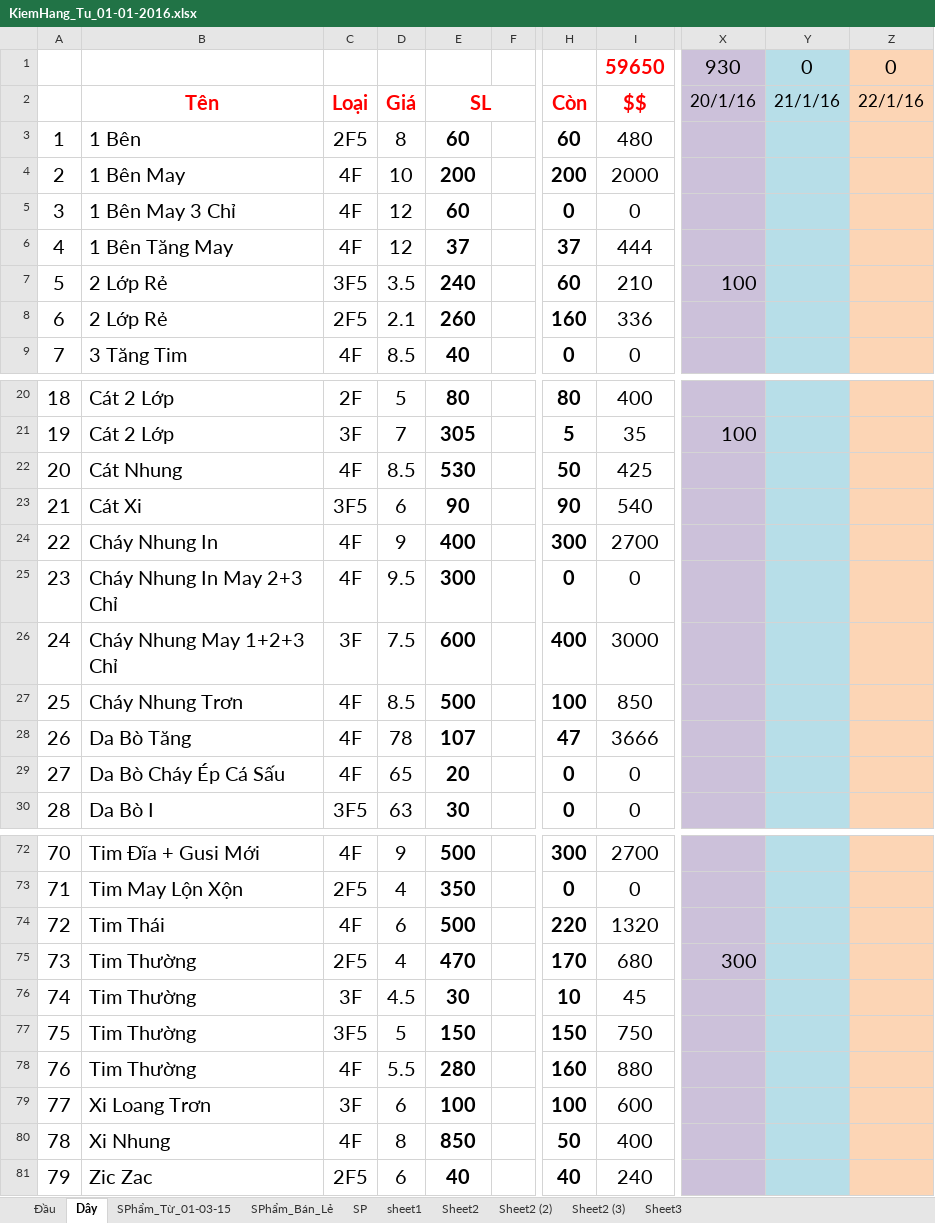
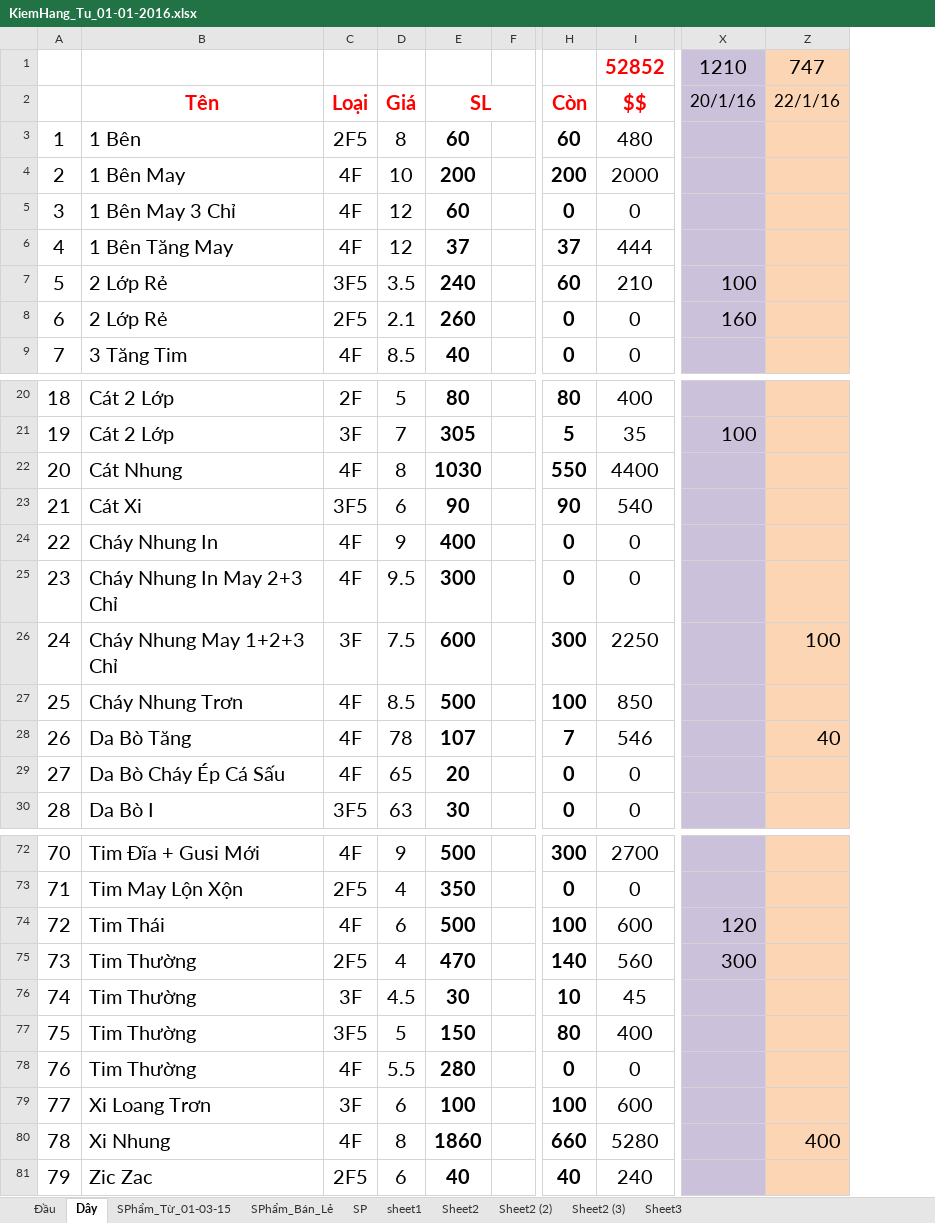
Before and after one commit to vipnat/QL_BanDayNit, an Excel workbook: KiemHang-21-01-2016/KiemHang_Tu_01-01-2016.xlsx, sheet Dây, drawn as a sheet; only a part is shown, gaps mark what is left out; values as stored, in another font and other column widths than the file's, no borders; removed rows and columns are numbered as before the commit, all else as after; the diff covers the shown part only; the diff names each change by its address in the sheet, - before the commit and + after, or states it on an @@ line.

```diff
--- a/KiemHang-21-01-2016/KiemHang_Tu_01-01-2016.xlsx (sheet Dây)
+++ b/KiemHang-21-01-2016/KiemHang_Tu_01-01-2016.xlsx (sheet Dây)
@@ column Y hidden, rows 1-2: 0 | 21/1/16 @@
-column Z, rows 1-2: 0 | 22/1/16
+column Z, rows 1-2: 747 | 22/1/16; rows 26-28: 100 |  | 40; row 80: 400
-I1: 59650
+I1: 52852
-X1: 930
+X1: 1210
-H8: 160
+H8: 0
-I8: 336
+I8: 0
-X8: (empty)
+X8: 160
-D22: 8.5
+D22: 8
-E22: 530
+E22: 1030
-H22: 50
+H22: 550
-I22: 425
+I22: 4400
-H24: 300
+H24: 0
-I24: 2700
+I24: 0
-H26: 400
+H26: 300
-I26: 3000
+I26: 2250
-H28: 47
+H28: 7
-I28: 3666
+I28: 546
-H74: 220
+H74: 100
-I74: 1320
+I74: 600
-X74: (empty)
+X74: 120
-H75: 170
+H75: 140
-I75: 680
+I75: 560
-H77: 150
+H77: 80
-I77: 750
+I77: 400
-H78: 160
+H78: 0
-I78: 880
+I78: 0
-E80: 850
+E80: 1860
-H80: 50
+H80: 660
-I80: 400
+I80: 5280
```
Also changed, not shown: 18 edited cells elsewhere in this sheet, sheet SPhẩm_Từ_01-03-15, sheet Đầu, formulas that keep their value, hidden cells.
